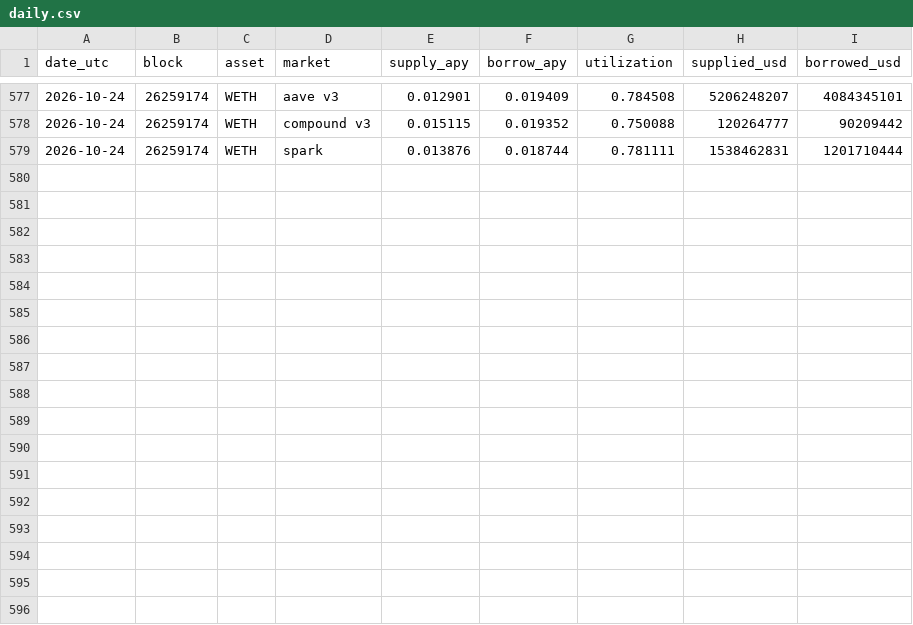
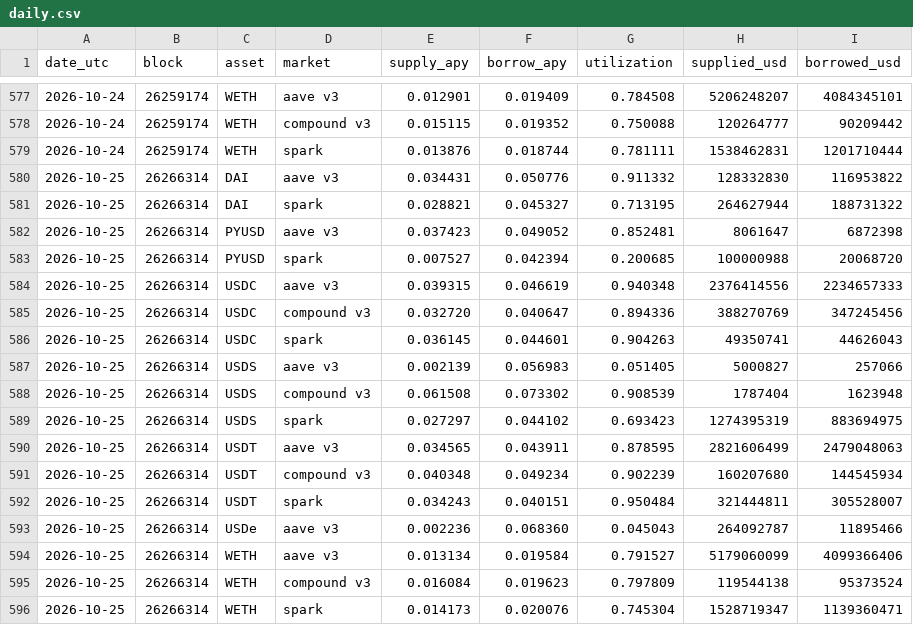
Before and after one commit to AlinaSchan/lendrates, a CSV file: data/daily.csv, drawn as a sheet; only a part is shown, gaps mark what is left out.

```diff
--- a/data/daily.csv
+++ b/data/daily.csv
@@ -579 +579,18 @@ date_utc,block,asset,market,supply_apy,borrow_apy,utilization,supplied_usd,borro
 2026-10-24,26259174,WETH,spark,0.013876,0.018744,0.781111,1538462831,1201710444
+2026-10-25,26266314,DAI,aave v3,0.034431,0.050776,0.911332,128332830,116953822
+2026-10-25,26266314,DAI,spark,0.028821,0.045327,0.713195,264627944,188731322
+2026-10-25,26266314,PYUSD,aave v3,0.037423,0.049052,0.852481,8061647,6872398
+2026-10-25,26266314,PYUSD,spark,0.007527,0.042394,0.200685,100000988,20068720
+2026-10-25,26266314,USDC,aave v3,0.039315,0.046619,0.940348,2376414556,2234657333
+2026-10-25,26266314,USDC,compound v3,0.032720,0.040647,0.894336,388270769,347245456
+2026-10-25,26266314,USDC,spark,0.036145,0.044601,0.904263,49350741,44626043
+2026-10-25,26266314,USDS,aave v3,0.002139,0.056983,0.051405,5000827,257066
+2026-10-25,26266314,USDS,compound v3,0.061508,0.073302,0.908539,1787404,1623948
+2026-10-25,26266314,USDS,spark,0.027297,0.044102,0.693423,1274395319,883694975
+2026-10-25,26266314,USDT,aave v3,0.034565,0.043911,0.878595,2821606499,2479048063
+2026-10-25,26266314,USDT,compound v3,0.040348,0.049234,0.902239,160207680,144545934
+2026-10-25,26266314,USDT,spark,0.034243,0.040151,0.950484,321444811,305528007
+2026-10-25,26266314,USDe,aave v3,0.002236,0.068360,0.045043,264092787,11895466
+2026-10-25,26266314,WETH,aave v3,0.013134,0.019584,0.791527,5179060099,4099366406
+2026-10-25,26266314,WETH,compound v3,0.016084,0.019623,0.797809,119544138,95373524
+2026-10-25,26266314,WETH,spark,0.014173,0.020076,0.745304,1528719347,1139360471
```
